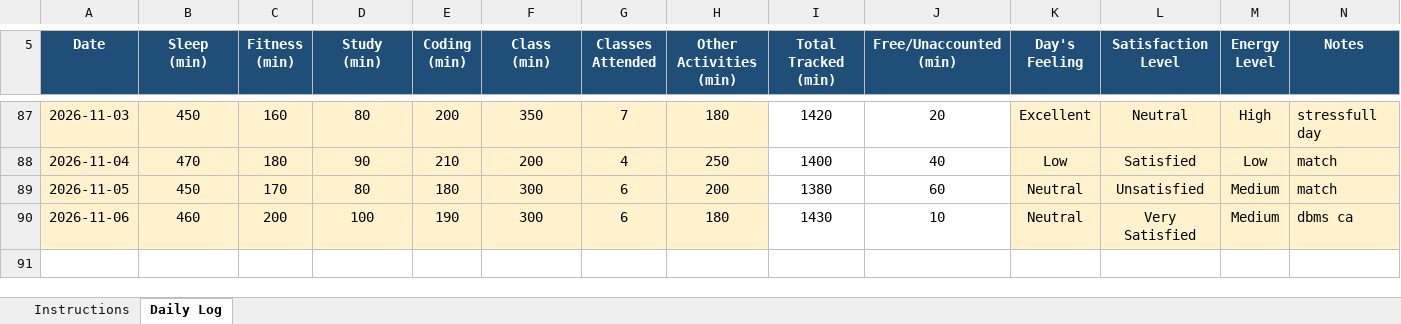
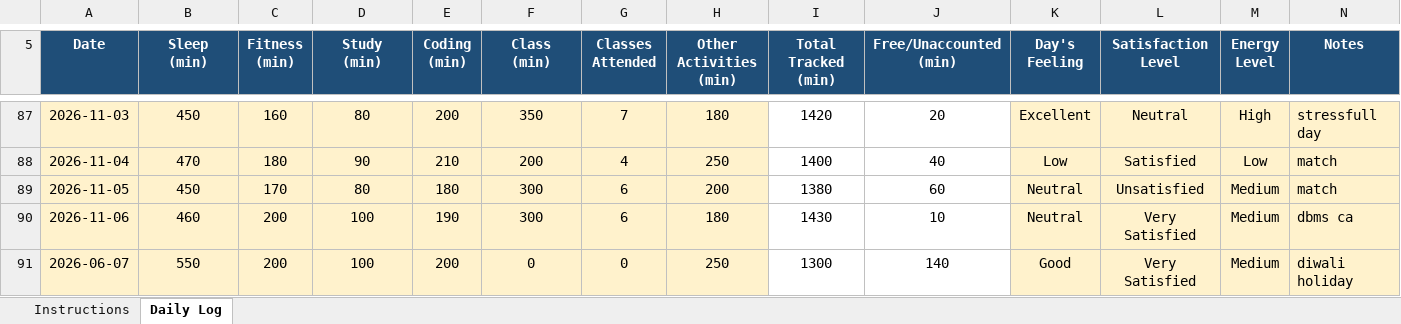
Before and after one commit to AbrarFayazBhat/12607000-Abrar-Fayaz-Bhat, an Excel workbook: 12607000.xlsx, sheet Daily Log, drawn as a sheet; only a part is shown, gaps mark what is left out; values as stored, in another font and other column widths than the file's, no borders; conditional formats not drawn; the diff names each change by its address in the sheet, - before the commit and + after, or states it on an @@ line.

Commit message:
Day 52

```diff
--- a/12607000.xlsx (sheet Daily Log)
+++ b/12607000.xlsx (sheet Daily Log)
+row 91: 2026-06-07 | 550 | 200 | 100 | 200 | 0 | 0 | 250 | 1300 | 140 | Good | Very Satisfied | Medium | diwali holiday
```
